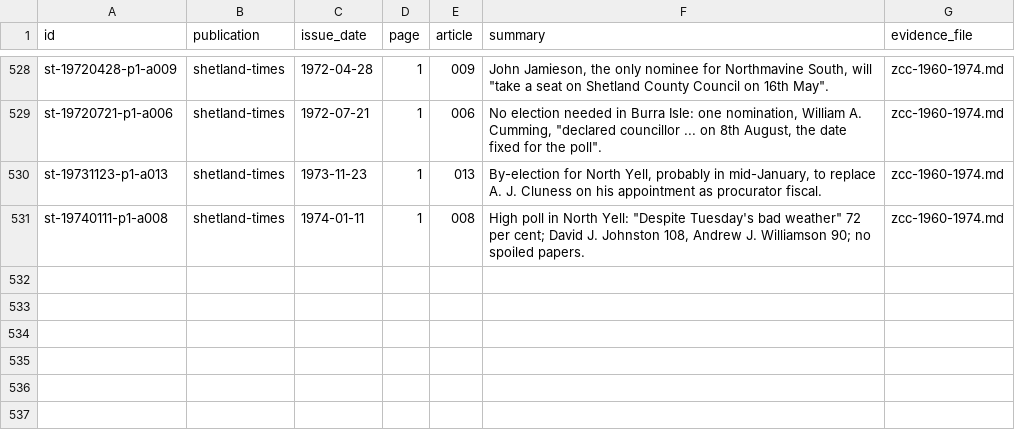
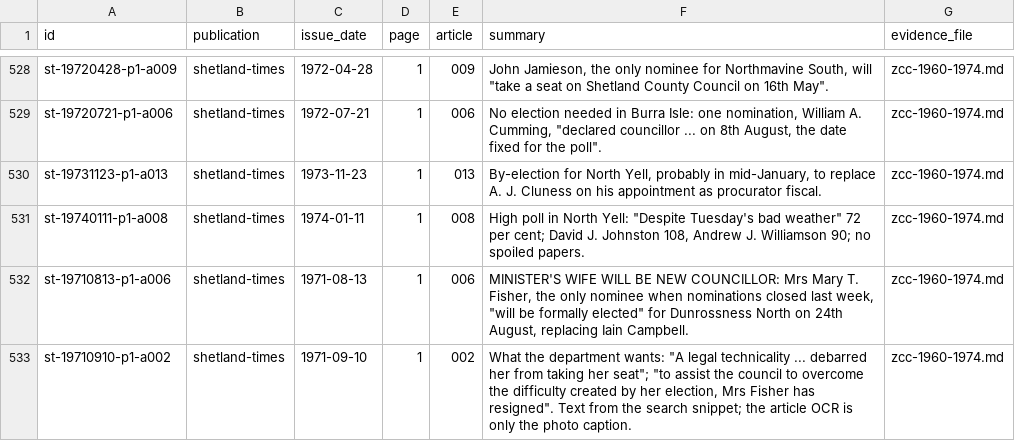
Before and after one commit to ShetlandJ/shetland-political-history, a CSV file: data/citations.csv, drawn as a sheet; only a part is shown, gaps mark what is left out.

```diff
--- a/data/citations.csv
+++ b/data/citations.csv
@@ -531 +531,3 @@ st-19731123-p1-a013,shetland-times,1973-11-23,1,013,"By-election for North Yell,
 st-19740111-p1-a008,shetland-times,1974-01-11,1,008,"High poll in North Yell: ""Despite Tuesday's bad weather"" 72 per cent; David J. Johnston 108, Andrew J. Williamson 90; no spoiled papers.",zcc-1960-1974.md
+st-19710813-p1-a006,shetland-times,1971-08-13,1,006,"MINISTER'S WIFE WILL BE NEW COUNCILLOR: Mrs Mary T. Fisher, the only nominee when nominations closed last week, ""will be formally elected"" for Dunrossness North on 24th August, replacing Iain Campbell.",zcc-1960-1974.md
+st-19710910-p1-a002,shetland-times,1971-09-10,1,002,"What the department wants: ""A legal technicality ... debarred her from taking her seat""; ""to assist the council to overcome the difficulty created by her election, Mrs Fisher has resigned"". Text from the search snippet; the article OCR is only the photo caption.",zcc-1960-1974.md
```
Also changed, not shown: data/citation_links.csv, data/not_seated.csv, 8 other files.
